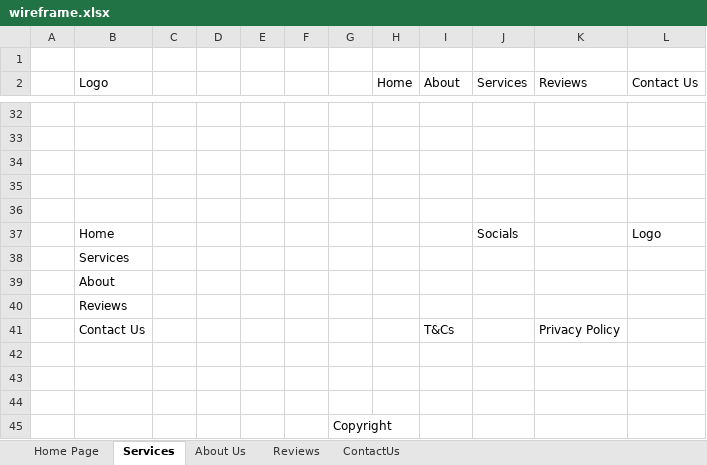
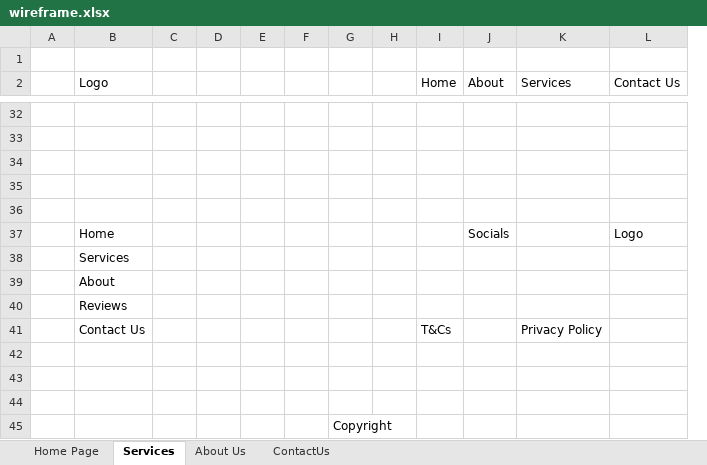
Before and after one commit to lienekl/challenge-2-bc26, an Excel workbook: assets/wireframe.xlsx, sheet Services, drawn as a sheet; only a part is shown, gaps mark what is left out; values as stored, in another font and other column widths than the file's, no borders; removed rows and columns are numbered as before the commit, all else as after; the diff covers the shown part only; the diff names each change by its address in the sheet, - before the commit and + after, or states it on an @@ line.

```diff
--- a/assets/wireframe.xlsx (sheet Services)
+++ b/assets/wireframe.xlsx (sheet Services)
-sheet tab: Reviews
+column H, empty
-column J (Services), row 37: Socials
-K2: Reviews
+K2: Services
-J37 (About): (empty)
+J37 (About): Socials
-I41 (Home): (empty)
+I41 (Home): T&Cs
-J41 (About): T&Cs
+J41 (About): (empty)
```
Also changed, not shown: 5 added rows, 5 removed rows and 5 edited cells elsewhere in this sheet, sheet Home Page, sheet About Us, sheet ContactUs, 8 other files.
